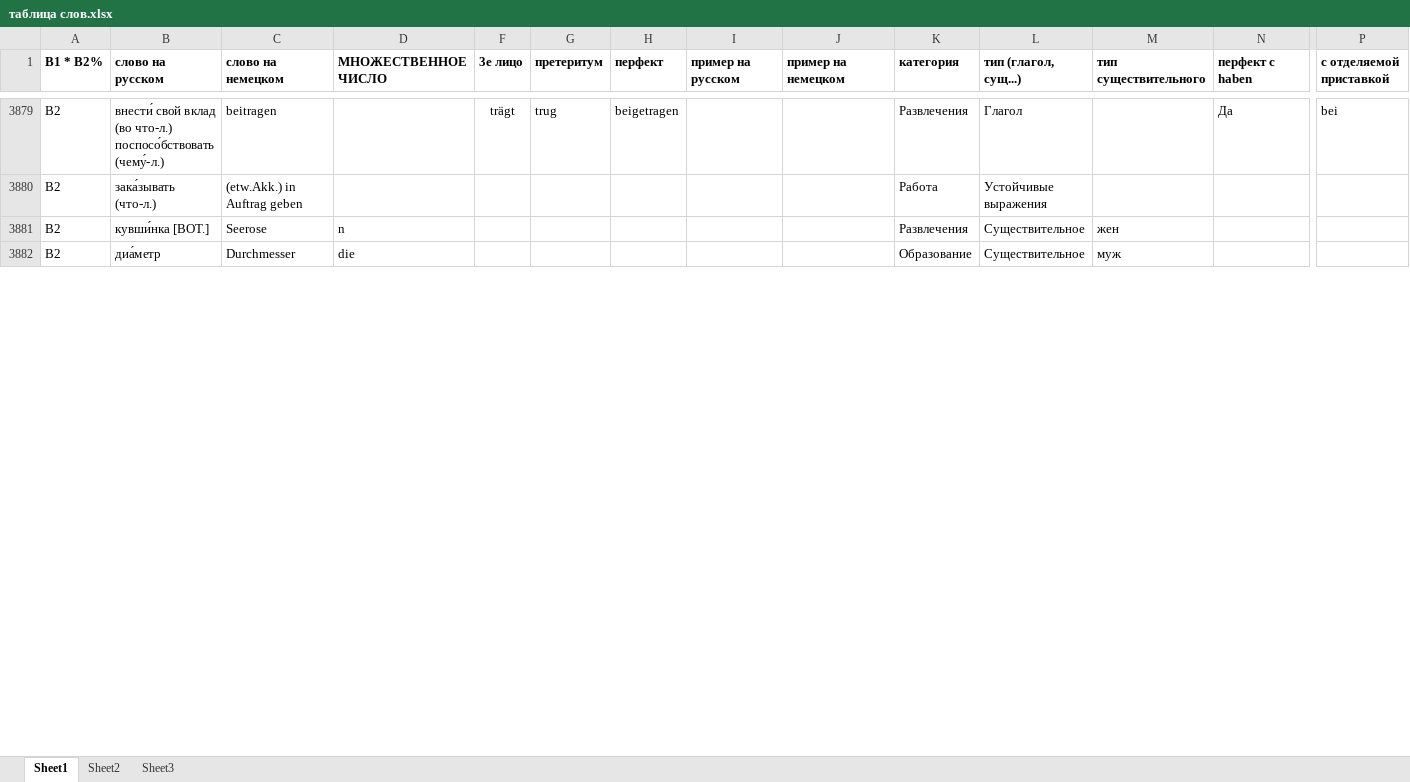
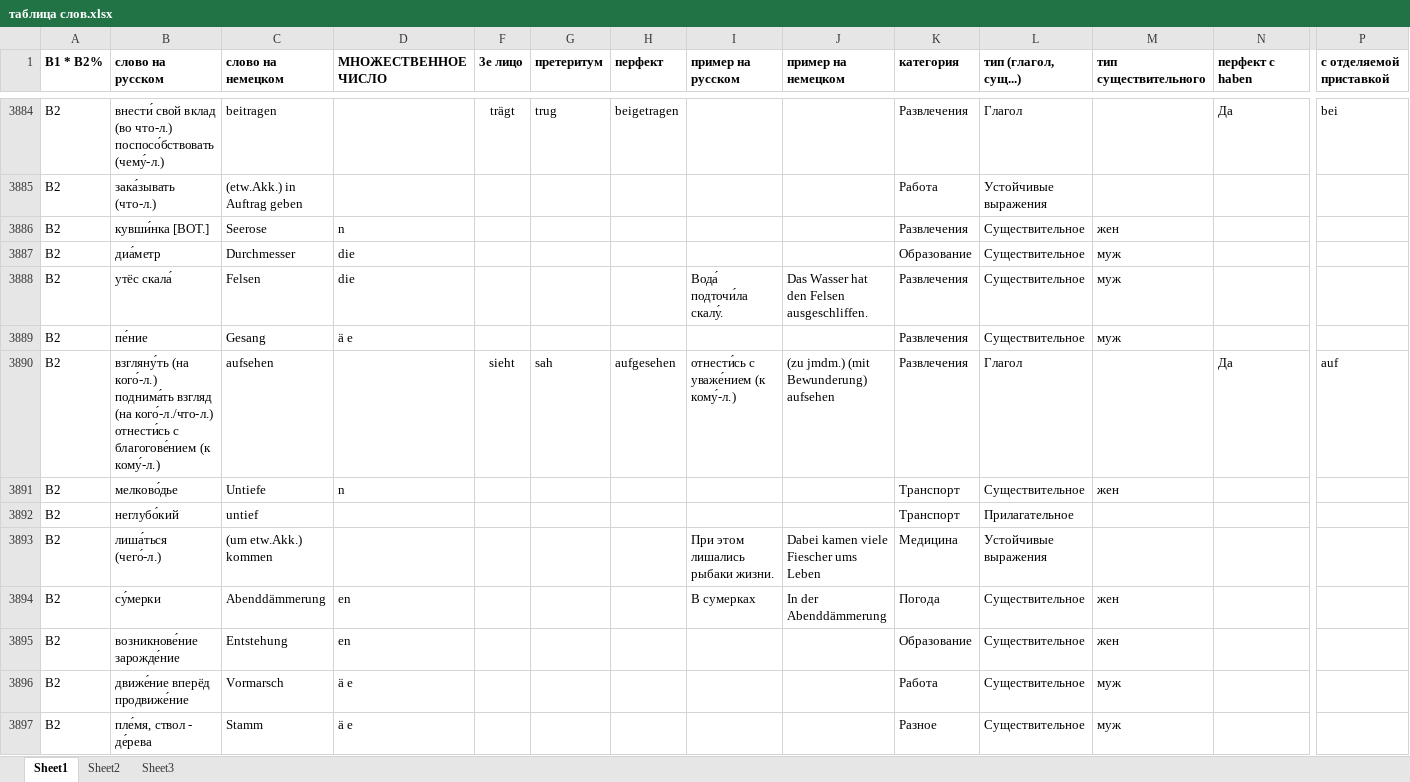
Before and after one commit to h-shvedko/cards_entry_file_xlsx, an Excel workbook: таблица слов.xlsx, sheet Sheet1, drawn as a sheet; only a part is shown, gaps mark what is left out; values as stored, in another font and other column widths than the file's, no borders; rows hold the shown columns only; the diff covers the shown part only; the diff names each change by its address in the sheet, - before the commit and + after, or states it on an @@ line.

Commit message:
добавлены новые слова

```diff
--- a/таблица слов.xlsx (sheet Sheet1)
+++ b/таблица слов.xlsx (sheet Sheet1)
+row 3888: B2 | утёс скала́ | Felsen | die |  |  |  | Вода́ подточи́ла скалу́. | Das Wasser hat den Felsen ausgeschliffen. | Развлечения | Существительное | муж
+row 3889: B2 | пе́ние | Gesang | ä e |  |  |  |  |  | Развлечения | Существительное | муж
+row 3890: B2 | взгляну́ть (на кого́-л.) поднима́ть взгляд (на кого́-л./что-л.) отнести́сь с благогове́нием (к кому́-л.) | aufsehen |  | sieht | sah | aufgesehen | отнести́сь с уваже́нием (к кому́-л.) | (zu jmdm.) (mit Bewunderung) aufsehen | Развлечения | Глагол |  | Да | auf
+row 3891: B2 | мелково́дье | Untiefe | n |  |  |  |  |  | Транспорт | Существительное | жен
+row 3892: B2 | неглубо́кий | untief |  |  |  |  |  |  | Транспорт | Прилагательное
+row 3893: B2 | лиша́ться (чего́-л.) | (um etw.Akk.) kommen |  |  |  |  | При этом лишались рыбаки жизни. | Dabei kamen viele Fiescher ums Leben | Медицина | Устойчивые выражения
+row 3894: B2 | су́мерки | Abenddämmerung | en |  |  |  | В сумерках | In der Abenddämmerung | Погода | Существительное | жен
+row 3895: B2 | возникнове́ние зарожде́ние | Entstehung | en |  |  |  |  |  | Образование | Существительное | жен
+row 3896: B2 | движе́ние вперёд продвиже́ние | Vormarsch | ä e |  |  |  |  |  | Работа | Существительное | муж
+row 3897: B2 | пле́мя, ствол - де́рева | Stamm | ä e |  |  |  |  |  | Разное | Существительное | муж
```
Also changed, not shown: 208 added rows, 2 removed rows, 33 edited cells and cell formats elsewhere in this sheet, sheet Sheet2, formulas that keep their value.
